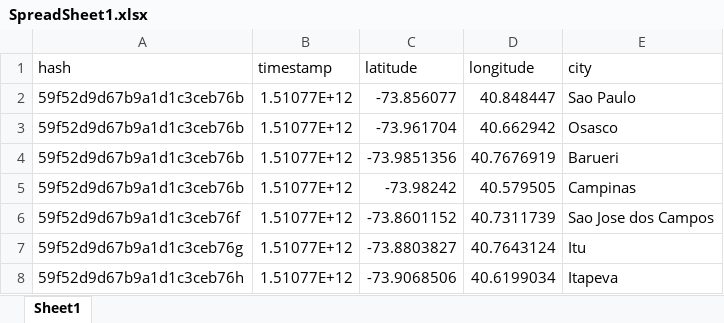
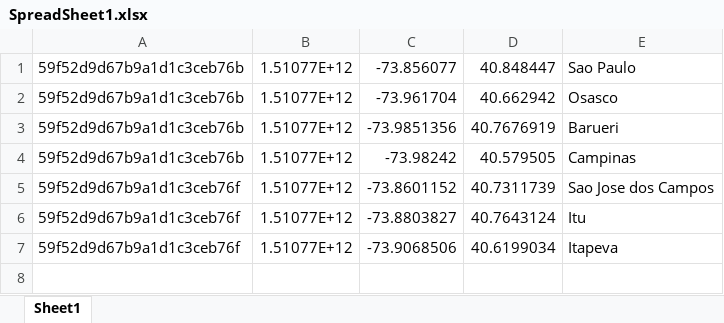
Before and after one commit to mroger/process-files, an Excel workbook: src/main/resources/sample-file/SpreadSheet1.xlsx, sheet Sheet1, drawn as a sheet; values as stored, in another font and other column widths than the file's, no borders; charts and pictures not drawn; removed rows and columns are numbered as before the commit, all else as after; the diff names each change by its address in the sheet, - before the commit and + after, or states it on an @@ line.

Commit message:
Updating sample file

```diff
--- a/src/main/resources/sample-file/SpreadSheet1.xlsx (sheet Sheet1)
+++ b/src/main/resources/sample-file/SpreadSheet1.xlsx (sheet Sheet1)
-row 1: hash | timestamp | latitude | longitude | city
-A6: 59f52d9d67b9a1d1c3ceb76g
+A6: 59f52d9d67b9a1d1c3ceb76f
-A7: 59f52d9d67b9a1d1c3ceb76h
+A7: 59f52d9d67b9a1d1c3ceb76f
```
